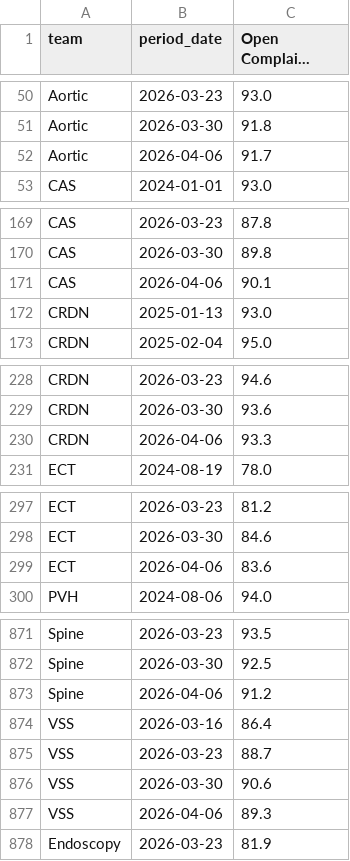
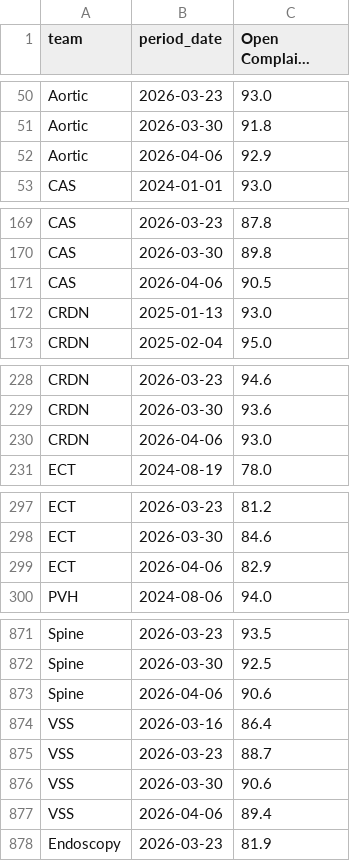
Before and after one commit to 17wadeche/heijunka-dev, a CSV file: timeliness.csv, drawn as a sheet; only a part is shown, gaps mark what is left out; long unchanged cells end in …; the diff covers the shown part only.

```diff
--- a/timeliness.csv
+++ b/timeliness.csv
@@ -51,3 +51,3 @@ Aortic,2026-03-23,93.0
 Aortic,2026-03-30,91.8
-Aortic,2026-04-06,91.7
+Aortic,2026-04-06,92.9
 CAS,2024-01-01,93.0
@@ -170,3 +170,3 @@ CAS,2026-03-23,87.8
 CAS,2026-03-30,89.8
-CAS,2026-04-06,90.1
+CAS,2026-04-06,90.5
 CRDN,2025-01-13,93.0
@@ -229,3 +229,3 @@ CRDN,2026-03-23,94.6
 CRDN,2026-03-30,93.6
-CRDN,2026-04-06,93.3
+CRDN,2026-04-06,93.0
 ECT,2024-08-19,78.0
@@ -298,3 +298,3 @@ ECT,2026-03-23,81.2
 ECT,2026-03-30,84.6
-ECT,2026-04-06,83.6
+ECT,2026-04-06,82.9
 PVH,2024-08-06,94.0
@@ -872,3 +872,3 @@ Spine,2026-03-23,93.5
 Spine,2026-03-30,92.5
-Spine,2026-04-06,91.2
+Spine,2026-04-06,90.6
 VSS,2026-03-16,86.4
@@ -876,3 +876,3 @@ VSS,2026-03-23,88.7
 VSS,2026-03-30,90.6
-VSS,2026-04-06,89.3
+VSS,2026-04-06,89.4
 Endoscopy,2026-03-23,81.9
```
Also changed, not shown: 10 edited cells elsewhere in this file, metrics.csv, 2 other files.
